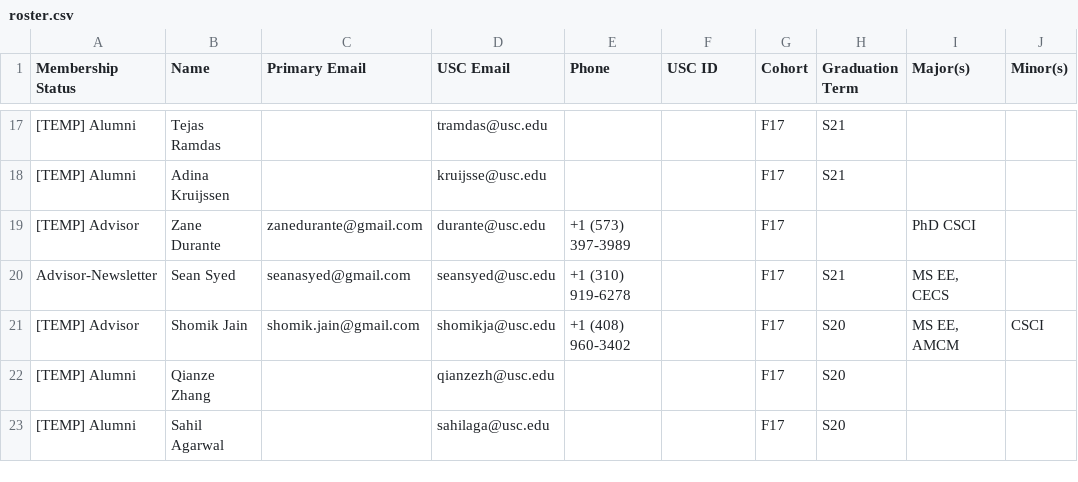
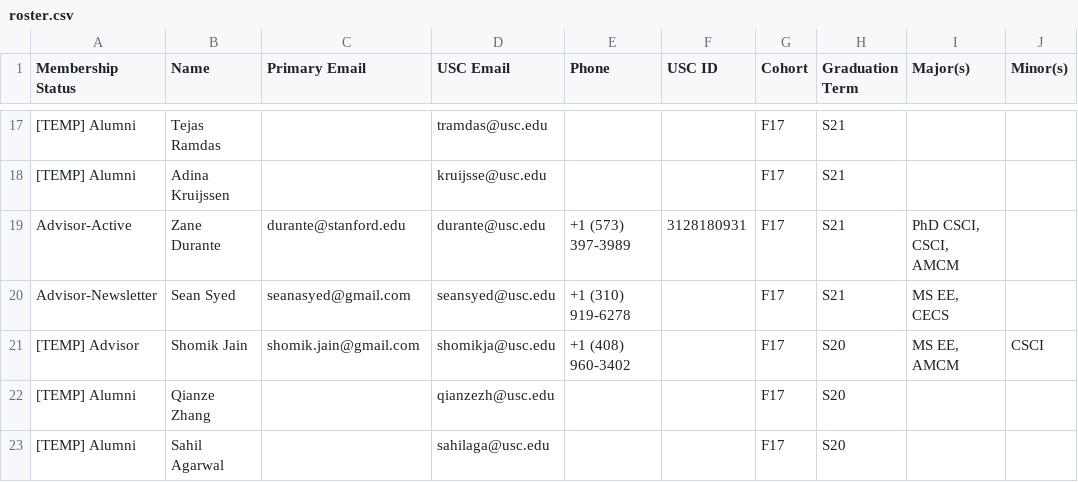
Before and after one commit to caisplusplus/caispluplus.github.io, a CSV file: _data/roster.csv, drawn as a sheet; only a part is shown, gaps mark what is left out; the diff covers the shown part only; the diff names each change by its address in the sheet, - before the commit and + after, or states it on an @@ line.

```diff
--- a/_data/roster.csv
+++ b/_data/roster.csv
-A19 (Membership Status): [TEMP] Advisor
+A19 (Membership Status): Advisor-Active
-C19 (Primary Email): zanedurante@gmail.com
+C19 (Primary Email): durante@stanford.edu
-F19 (USC ID): (empty)
+F19 (USC ID): 3128180931
-H19 (Graduation Term): (empty)
+H19 (Graduation Term): S21
-I19 (Major(s)): PhD CSCI
+I19 (Major(s)): PhD CSCI, CSCI, AMCM
```
Also changed, not shown: 17 edited cells elsewhere in this file, 30 other files.
